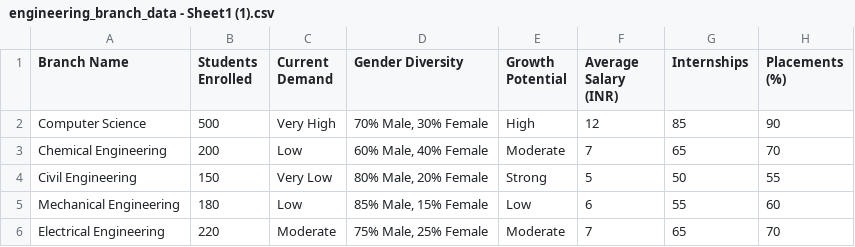
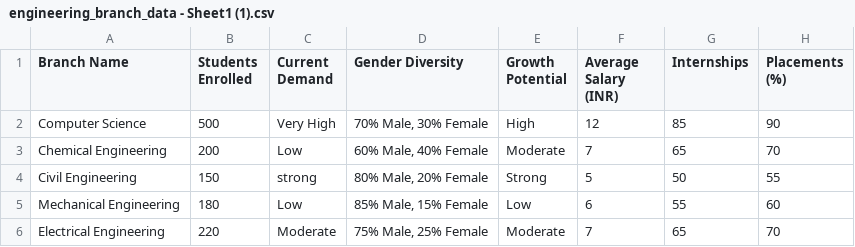
Before and after one commit to DimpleKB/sam_prac, a CSV file: hackathon_project/engineering_branch_data - Sheet1 (1).csv, drawn as a sheet; only a part is shown; the diff names each change by its address in the sheet, - before the commit and + after, or states it on an @@ line.

Commit message:
hackathon

```diff
--- a/hackathon_project/engineering_branch_data - Sheet1 (1).csv
+++ b/hackathon_project/engineering_branch_data - Sheet1 (1).csv
-C4 (Current Demand): Very Low
+C4 (Current Demand): strong
```
